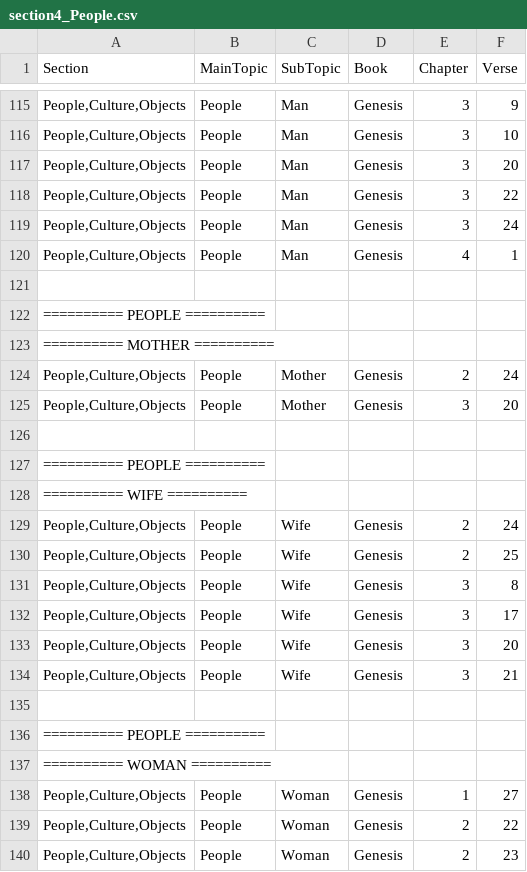
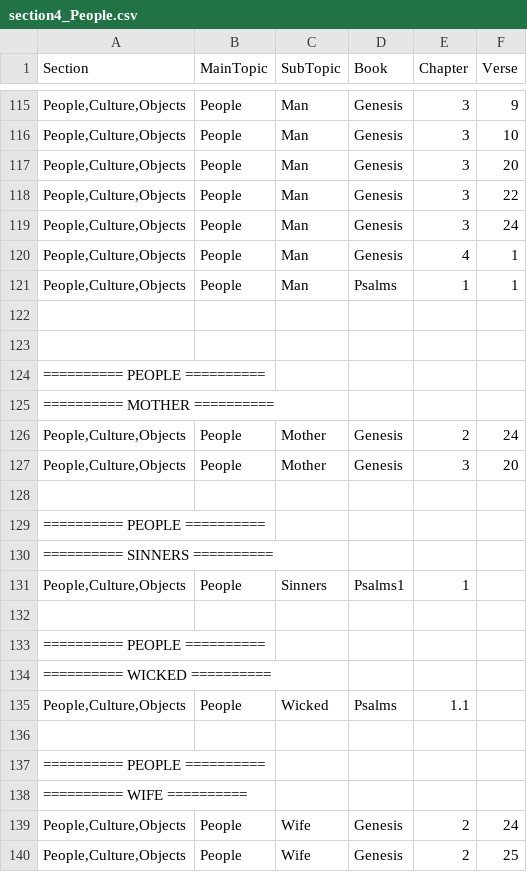
Before and after one commit to Twiggins12/BibleBlossoms, a CSV file: data/sections/section4_People.csv, drawn as a sheet; only a part is shown, gaps mark what is left out; the shorter side is filled out with more unchanged rows.

Commit message:
Update section4_People.csv

```diff
--- a/data/sections/section4_People.csv
+++ b/data/sections/section4_People.csv
@@ -120,2 +120,4 @@ Section,MainTopic,SubTopic,Book,Chapter,Verse
 "People,Culture,Objects",People,Man,Genesis,4,1
+"People,Culture,Objects",People,Man,Psalms,1,1
+
 
@@ -125,2 +127,10 @@ Section,MainTopic,SubTopic,Book,Chapter,Verse
 "People,Culture,Objects",People,Mother,Genesis,3,20
+
+"========== PEOPLE ==========", , , , ,
+"========== SINNERS ==========", , , , ,
+"People,Culture,Objects",People,Sinners,Psalms1,1
+
+"========== PEOPLE ==========", , , , ,
+"========== WICKED ==========", , , , ,
+"People,Culture,Objects",People,Wicked,Psalms,1.1
 
```
